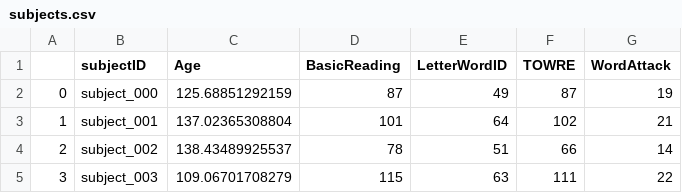
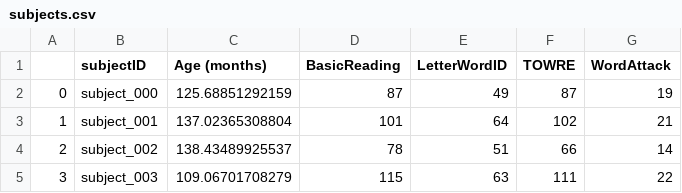
Before and after one commit to yeatmanlab/DevCogNeuro, a CSV file: data/subjects.csv, drawn as a sheet; only a part is shown.

Commit message:
noted age in months

```diff
--- a/data/subjects.csv
+++ b/data/subjects.csv
@@ -1,2 +1,2 @@
-,subjectID,Age,BasicReading,LetterWordID,TOWRE,WordAttack
+,subjectID,Age (months),BasicReading,LetterWordID,TOWRE,WordAttack
 0,subject_000,125.68851292159,87,49,87,19
```
